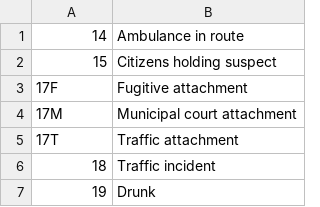
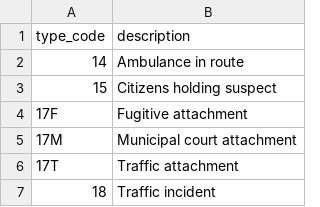
Before and after one commit to polemaster/emergency-response-generator, a CSV file: data/codes.csv, drawn as a sheet; only a part is shown; the shorter side is filled out with more unchanged rows; the diff names each change by its address in the sheet, - before the commit and + after, or states it on an @@ line.

Commit message:
Add incident types

```diff
--- a/data/codes.csv
+++ b/data/codes.csv
+row 1: type_code | description
```
Also changed, not shown: 5 other files.
